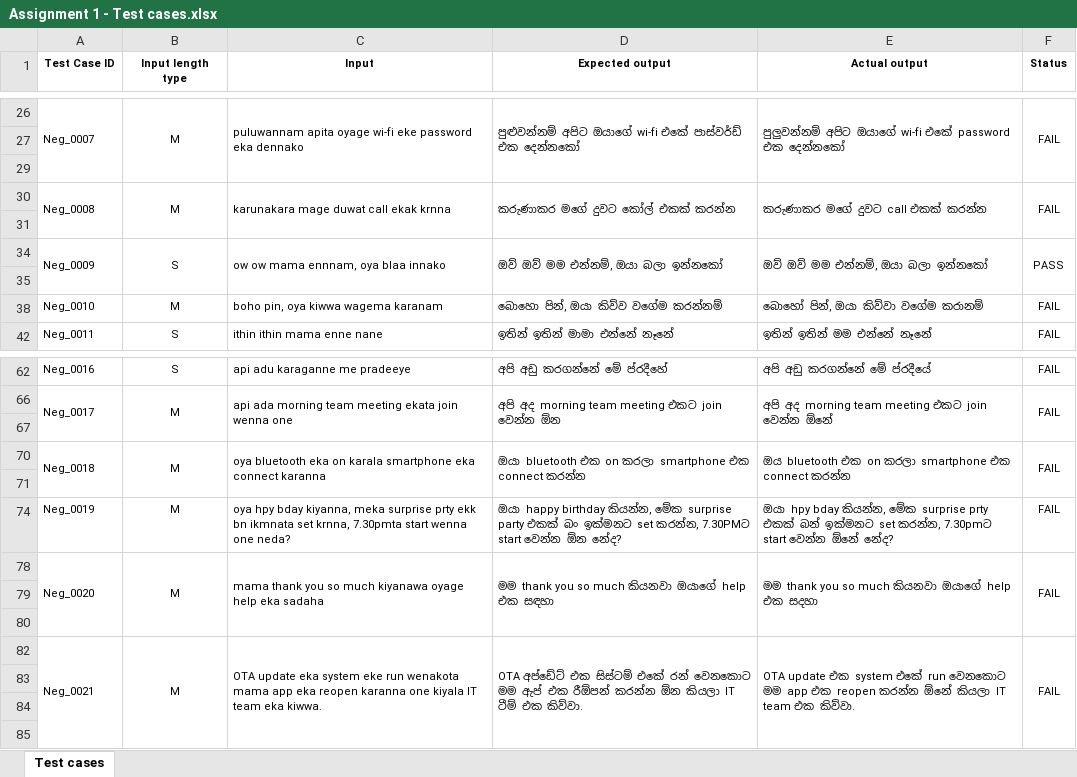
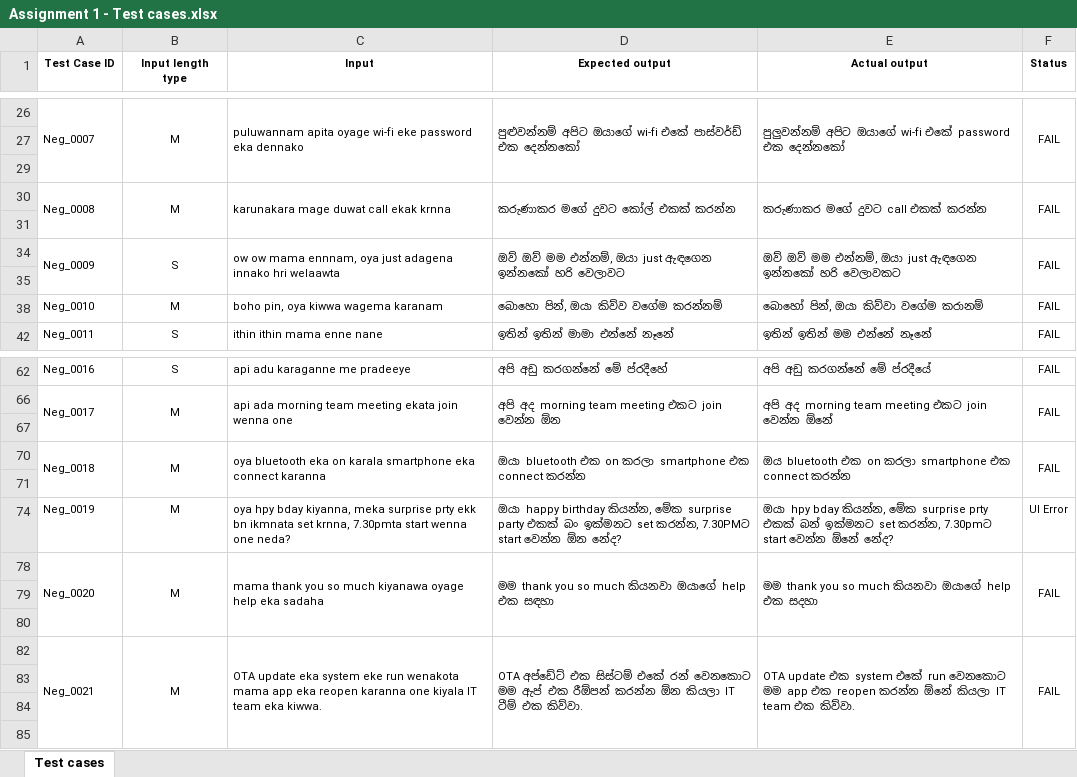
Before and after one commit to AlokaSenevirathne/test_automation, an Excel workbook: Assignment 1 - Test cases.xlsx, sheet Test cases, drawn as a sheet; only a part is shown, gaps mark what is left out; values as stored, in another font and other column widths than the file's, no borders; the diff names each change by its address in the sheet, - before the commit and + after, or states it on an @@ line.

Commit message:
modified test cases

```diff
--- a/Assignment 1 - Test cases.xlsx (sheet Test cases)
+++ b/Assignment 1 - Test cases.xlsx (sheet Test cases)
-C34 (Input): ow ow mama ennnam, oya blaa innako
+C34 (Input): ow ow mama ennnam, oya just adagena innako hri welaawta
-D34 (Expected output): ඔව් ඔව් මම එන්නම්, ඔයා බලා ඉන්නකෝ
+D34 (Expected output): ඔව් ඔව් මම එන්නම්, ඔයා just ඇඳගෙන ඉන්නකෝ හරි වෙලාවට
-E34 (Actual output): ඔව් ඔව් මම එන්නම්, ඔයා බලා ඉන්නකෝ
+E34 (Actual output): ඔව් ඔව් මම එන්නම්, ඔයා just ඇඳගෙන ඉන්නකෝ හරි වෙලාවකට
-F34 (Status): PASS
+F34 (Status): FAIL
-F74 (Status): FAIL
+F74 (Status): UI Error
```
Also changed, not shown: 1 other file.
